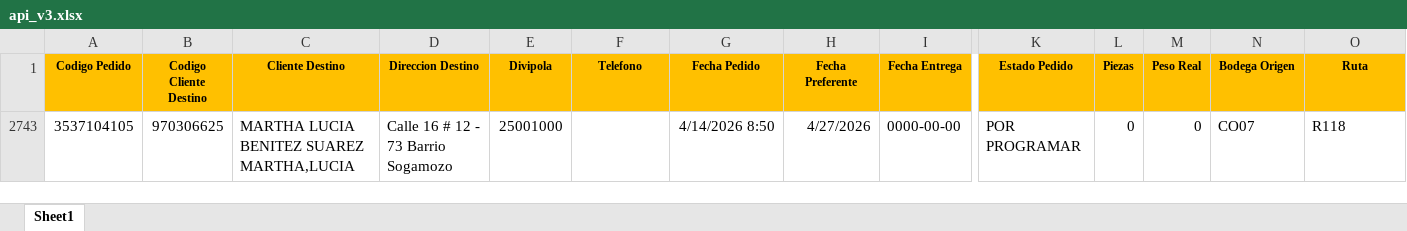
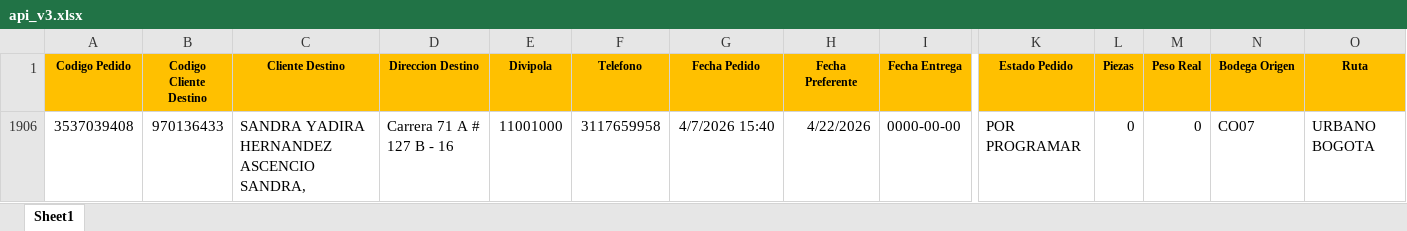
Before and after one commit to integralogistica/integrappi, an Excel workbook: api_v3.xlsx, sheet Sheet1, drawn as a sheet; only a part is shown, gaps mark what is left out; values as stored, in another font and other column widths than the file's, no borders; removed rows and columns are numbered as before the commit, all else as after; rows hold the shown columns only; the diff names each change by its address in the sheet, - before the commit and + after, or states it on an @@ line.

Commit message:
cruces con rutas

```diff
--- a/api_v3.xlsx (sheet Sheet1)
+++ b/api_v3.xlsx (sheet Sheet1)
@@ row 2743 hidden: 3537104105 | 970306625 | MARTHA LUCIA BENITEZ SUAREZ MARTHA,LUCIA | Calle 16 # 12 - 73 Barrio Sogamozo | 25001000 |  | 4/14/2026 8:50 | 4/27/2026 | 0000-00-00 | POR PROGRAMAR | 0 | 0 | CO07 | R118 @@
@@ row 1906 unhidden: 3537039408 | 970136433 | SANDRA YADIRA HERNANDEZ ASCENCIO SANDRA, | Carrera 71 A # 127 B - 16 | 11001000 | 3117659958 | 4/7/2026 15:40 | 4/22/2026 | 0000-00-00 | POR PROGRAMAR | 0 | 0 | CO07 | URBANO BOGOTA @@
```
Also changed, not shown: 1 other file.
